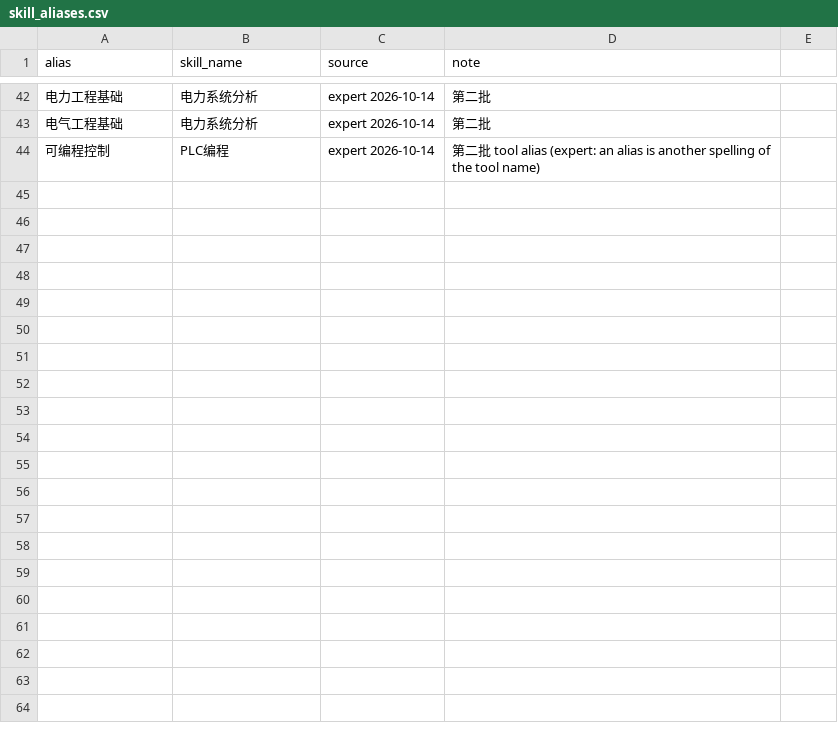
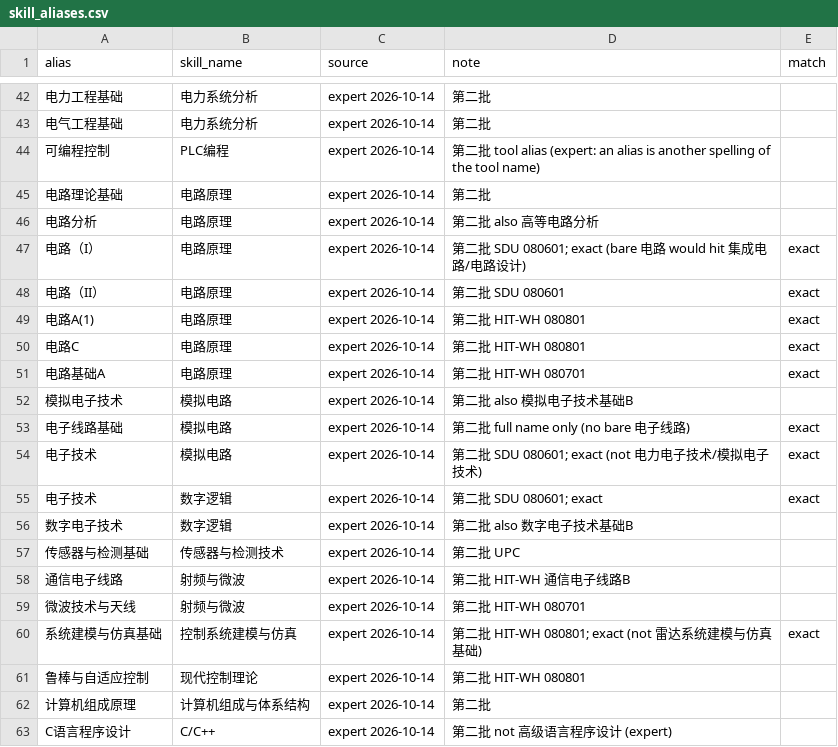
Before and after one commit to jhd124/spiders, a CSV file: CAREER/seeds/skill_aliases.csv, drawn as a sheet; only a part is shown, gaps mark what is left out; the diff covers the shown part only; the diff names each change by its address in the sheet, - before the commit and + after, or states it on an @@ line.

Commit message:
CAREER expert 2026-10-14: alias match mode (contains|exact, key alias+skill so 电子技术 -> 模拟电路+数字逻辑), 027 migration; practice courses (课程设计/实验/实习/实训/实践) skipped by alias rules + cleanup; 32 第二批 aliases (电路/模电/数电/传感器/射频/建模仿真/鲁棒/组成原理/C/电磁场/概率/微积分/信息论/电力拖动/电力电子/电力系统/高电压/软件过程); JOBS ignores exact aliases; tests

```diff
--- a/CAREER/seeds/skill_aliases.csv
+++ b/CAREER/seeds/skill_aliases.csv
-E1: (empty)
+E1: match
+row 45: 电路理论基础 | 电路原理 | expert 2026-10-14 | 第二批
+row 46: 电路分析 | 电路原理 | expert 2026-10-14 | 第二批 also 高等电路分析
+row 47: 电路（I） | 电路原理 | expert 2026-10-14 | 第二批 SDU 080601; exact (bare 电路 would hit 集成电路/电路设计) | exact
+row 48: 电路（II） | 电路原理 | expert 2026-10-14 | 第二批 SDU 080601 | exact
+row 49: 电路A(1) | 电路原理 | expert 2026-10-14 | 第二批 HIT-WH 080801 | exact
+row 50: 电路C | 电路原理 | expert 2026-10-14 | 第二批 HIT-WH 080801 | exact
+row 51: 电路基础A | 电路原理 | expert 2026-10-14 | 第二批 HIT-WH 080701 | exact
+row 52: 模拟电子技术 | 模拟电路 | expert 2026-10-14 | 第二批 also 模拟电子技术基础B
+row 53: 电子线路基础 | 模拟电路 | expert 2026-10-14 | 第二批 full name only (no bare 电子线路) | exact
+row 54: 电子技术 | 模拟电路 | expert 2026-10-14 | 第二批 SDU 080601; exact (not 电力电子技术/模拟电子技术) | exact
+row 55: 电子技术 | 数字逻辑 | expert 2026-10-14 | 第二批 SDU 080601; exact | exact
+row 56: 数字电子技术 | 数字逻辑 | expert 2026-10-14 | 第二批 also 数字电子技术基础B
+row 57: 传感器与检测基础 | 传感器与检测技术 | expert 2026-10-14 | 第二批 UPC
+row 58: 通信电子线路 | 射频与微波 | expert 2026-10-14 | 第二批 HIT-WH 通信电子线路B
+row 59: 微波技术与天线 | 射频与微波 | expert 2026-10-14 | 第二批 HIT-WH 080701
+row 60: 系统建模与仿真基础 | 控制系统建模与仿真 | expert 2026-10-14 | 第二批 HIT-WH 080801; exact (not 雷达系统建模与仿真基础) | exact
+row 61: 鲁棒与自适应控制 | 现代控制理论 | expert 2026-10-14 | 第二批 HIT-WH 080801
+row 62: 计算机组成原理 | 计算机组成与体系结构 | expert 2026-10-14 | 第二批
+row 63: C语言程序设计 | C/C++ | expert 2026-10-14 | 第二批 not 高级语言程序设计 (expert)
```
Also changed, not shown: 13 added rows elsewhere in this file, 7 other files.
